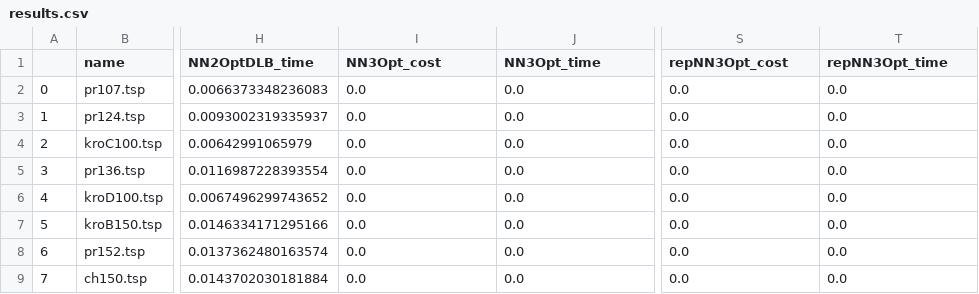
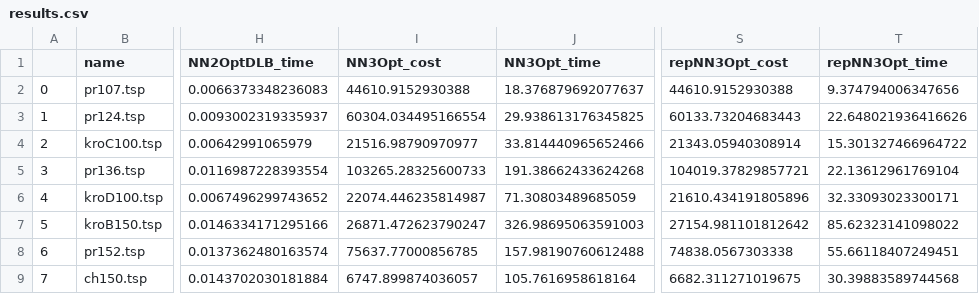
Before and after one commit to Lollo310/TSP-local-search, a CSV file: results.csv, drawn as a sheet; only a part is shown, gaps mark what is left out; the diff covers the shown part only; the diff names each change by its address in the sheet, - before the commit and + after, or states it on an @@ line.

Commit message:
csv completo

```diff
--- a/results.csv
+++ b/results.csv
-I2 (NN3Opt_cost): 0.0
+I2 (NN3Opt_cost): 44610.9152930388
-J2 (NN3Opt_time): 0.0
+J2 (NN3Opt_time): 18.376879692077637
-S2 (repNN3Opt_cost): 0.0
+S2 (repNN3Opt_cost): 44610.9152930388
-T2 (repNN3Opt_time): 0.0
+T2 (repNN3Opt_time): 9.374794006347656
-I3 (NN3Opt_cost): 0.0
+I3 (NN3Opt_cost): 60304.034495166554
-J3 (NN3Opt_time): 0.0
+J3 (NN3Opt_time): 29.938613176345825
-S3 (repNN3Opt_cost): 0.0
+S3 (repNN3Opt_cost): 60133.73204683443
-T3 (repNN3Opt_time): 0.0
+T3 (repNN3Opt_time): 22.648021936416626
-I4 (NN3Opt_cost): 0.0
+I4 (NN3Opt_cost): 21516.98790970977
-J4 (NN3Opt_time): 0.0
+J4 (NN3Opt_time): 33.814440965652466
-S4 (repNN3Opt_cost): 0.0
+S4 (repNN3Opt_cost): 21343.05940308914
-T4 (repNN3Opt_time): 0.0
+T4 (repNN3Opt_time): 15.301327466964722
-I5 (NN3Opt_cost): 0.0
+I5 (NN3Opt_cost): 103265.28325600733
-J5 (NN3Opt_time): 0.0
+J5 (NN3Opt_time): 191.38662433624268
-S5 (repNN3Opt_cost): 0.0
+S5 (repNN3Opt_cost): 104019.37829857721
-T5 (repNN3Opt_time): 0.0
+T5 (repNN3Opt_time): 22.13612961769104
-I6 (NN3Opt_cost): 0.0
+I6 (NN3Opt_cost): 22074.446235814987
-J6 (NN3Opt_time): 0.0
+J6 (NN3Opt_time): 71.30803489685059
-S6 (repNN3Opt_cost): 0.0
+S6 (repNN3Opt_cost): 21610.434191805896
-T6 (repNN3Opt_time): 0.0
+T6 (repNN3Opt_time): 32.33093023300171
-I7 (NN3Opt_cost): 0.0
+I7 (NN3Opt_cost): 26871.472623790247
-J7 (NN3Opt_time): 0.0
+J7 (NN3Opt_time): 326.98695063591003
-S7 (repNN3Opt_cost): 0.0
+S7 (repNN3Opt_cost): 27154.981101812642
-T7 (repNN3Opt_time): 0.0
+T7 (repNN3Opt_time): 85.62323141098022
-I8 (NN3Opt_cost): 0.0
+I8 (NN3Opt_cost): 75637.77000856785
-J8 (NN3Opt_time): 0.0
+J8 (NN3Opt_time): 157.98190760612488
-S8 (repNN3Opt_cost): 0.0
+S8 (repNN3Opt_cost): 74838.0567303338
-T8 (repNN3Opt_time): 0.0
+T8 (repNN3Opt_time): 55.66118407249451
-I9 (NN3Opt_cost): 0.0
+I9 (NN3Opt_cost): 6747.899874036057
-J9 (NN3Opt_time): 0.0
+J9 (NN3Opt_time): 105.7616958618164
-S9 (repNN3Opt_cost): 0.0
+S9 (repNN3Opt_cost): 6682.311271019675
-T9 (repNN3Opt_time): 0.0
+T9 (repNN3Opt_time): 30.39883589744568
```
Also changed, not shown: 120 edited cells elsewhere in this file.
